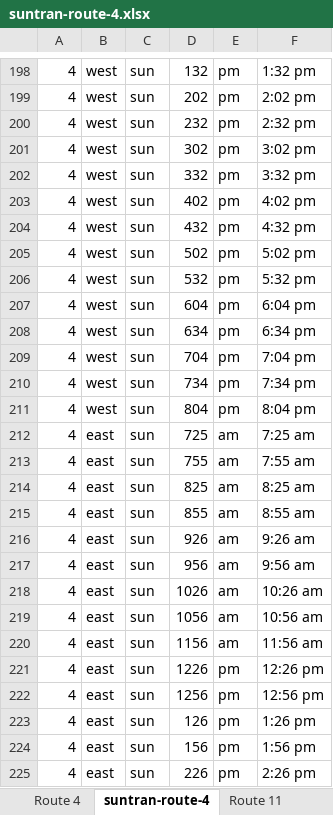
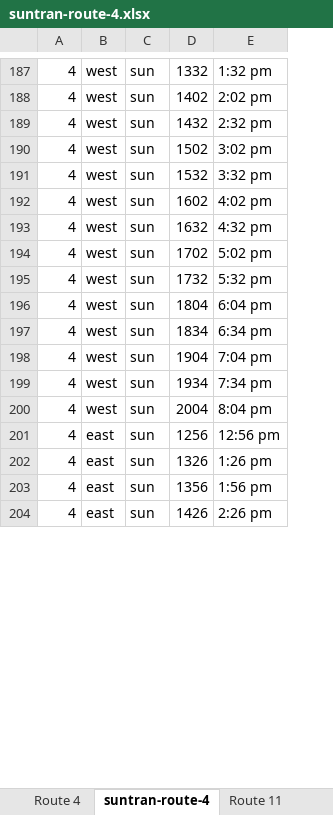
Before and after one commit to ttosi/MMM-Suntran-Tucson, an Excel workbook: data/suntran-route-4.xlsx, sheet suntran-route-4, drawn as a sheet; only a part is shown, gaps mark what is left out; values as stored, in another font and other column widths than the file's, no borders; charts and pictures not drawn; removed rows and columns are numbered as before the commit, all else as after; the diff covers the shown part only; the diff names each change by its address in the sheet, - before the commit and + after, or states it on an @@ line.

Commit message:
suntran module

```diff
--- a/data/suntran-route-4.xlsx (sheet suntran-route-4)
+++ b/data/suntran-route-4.xlsx (sheet suntran-route-4)
-column E, rows 198-211: all pm; rows 222-225: all pm
-D187: 132
+D187: 1332
-D188: 202
+D188: 1402
-D189: 232
+D189: 1432
-D190: 302
+D190: 1502
-D191: 332
+D191: 1532
-D192: 402
+D192: 1602
-D193: 432
+D193: 1632
-D194: 502
+D194: 1702
-D195: 532
+D195: 1732
-D196: 604
+D196: 1804
-D197: 634
+D197: 1834
-D198: 704
+D198: 1904
-D199: 734
+D199: 1934
-D200: 804
+D200: 2004
-row 212: 4 | east | sun | 725 | am | 7:25 am
-row 213: 4 | east | sun | 755 | am | 7:55 am
-row 214: 4 | east | sun | 825 | am | 8:25 am
-row 215: 4 | east | sun | 855 | am | 8:55 am
-row 216: 4 | east | sun | 926 | am | 9:26 am
-row 217: 4 | east | sun | 956 | am | 9:56 am
-row 218: 4 | east | sun | 1026 | am | 10:26 am
-row 219: 4 | east | sun | 1056 | am | 10:56 am
-row 220: 4 | east | sun | 1156 | am | 11:56 am
-row 221: 4 | east | sun | 1226 | pm | 12:26 pm
-D202: 126
+D202: 1326
-D203: 156
+D203: 1356
-D204: 226
+D204: 1426
```
Also changed, not shown: 11 removed rows and 117 edited cells elsewhere in this sheet, sheet Route 4, formulas that keep their value, charts or pictures, 5 other files.
